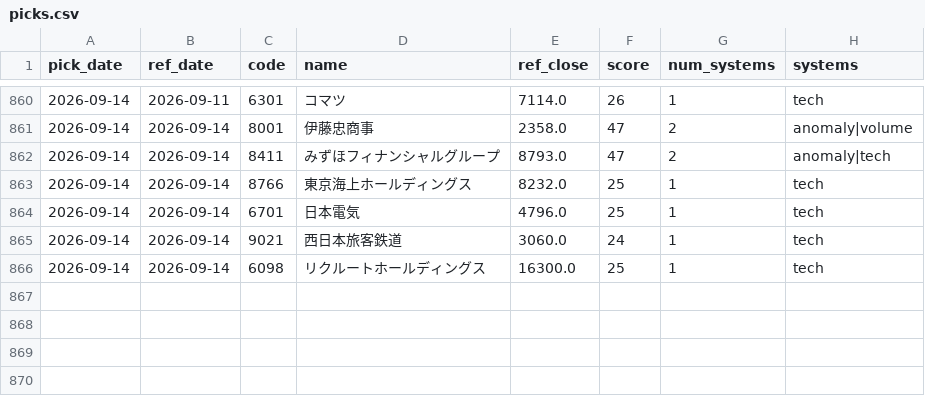
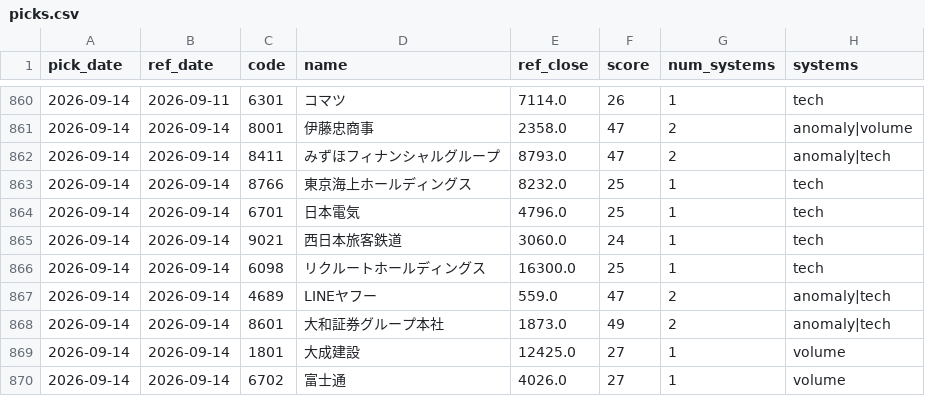
Before and after one commit to Resapan159/Kabu-app, a CSV file: history/picks.csv, drawn as a sheet; only a part is shown, gaps mark what is left out.

```diff
--- a/history/picks.csv
+++ b/history/picks.csv
@@ -866 +866,5 @@ pick_date,ref_date,code,name,ref_close,score,num_systems,systems
 2026-09-14,2026-09-14,6098,リクルートホールディングス,16300.0,25,1,tech
+2026-09-14,2026-09-14,4689,LINEヤフー,559.0,47,2,anomaly|tech
+2026-09-14,2026-09-14,8601,大和証券グループ本社,1873.0,49,2,anomaly|tech
+2026-09-14,2026-09-14,1801,大成建設,12425.0,27,1,volume
+2026-09-14,2026-09-14,6702,富士通,4026.0,27,1,volume
```
Also changed, not shown: history/results.csv, 3 other files.
